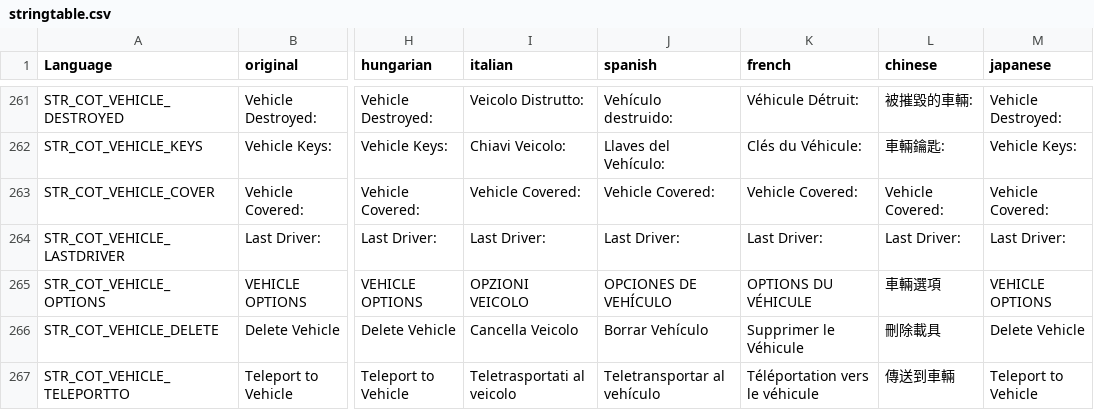
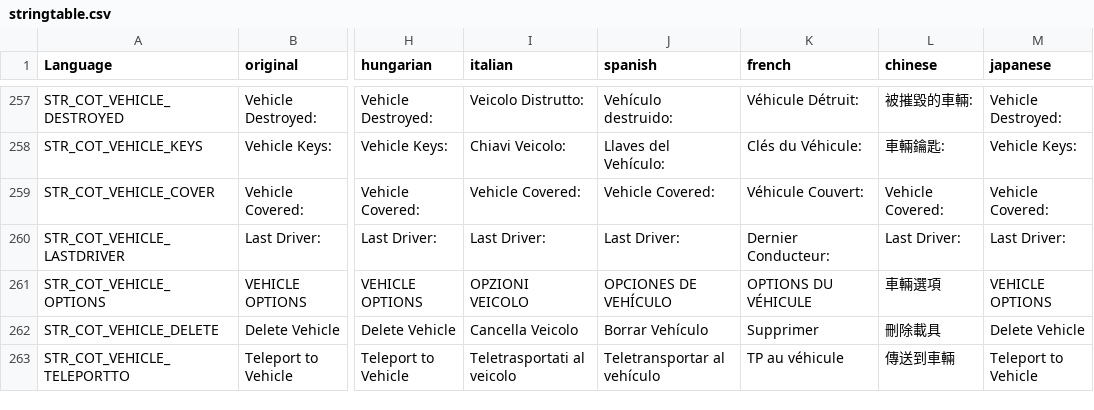
Before and after one commit to Jacob-Mango/DayZ-CommunityOnlineTools, a CSV file: JM/COT/languagecore/stringtable.csv, drawn as a sheet; only a part is shown, gaps mark what is left out; addresses are those after the commit; the diff covers the shown part only; the diff names each change by its address in the sheet, - before the commit and + after, or states it on an @@ line.

```diff
--- a/JM/COT/languagecore/stringtable.csv
+++ b/JM/COT/languagecore/stringtable.csv
-K259 (french): Vehicle Covered:
+K259 (french): Véhicule Couvert:
-K260 (french): Last Driver:
+K260 (french): Dernier Conducteur:
-K262 (french): Supprimer le Véhicule
+K262 (french): Supprimer
-K263 (french): Téléportation vers le véhicule
+K263 (french): TP au véhicule
```
Also changed, not shown: 4 removed rows and 44 edited cells elsewhere in this file, 2 other files.
